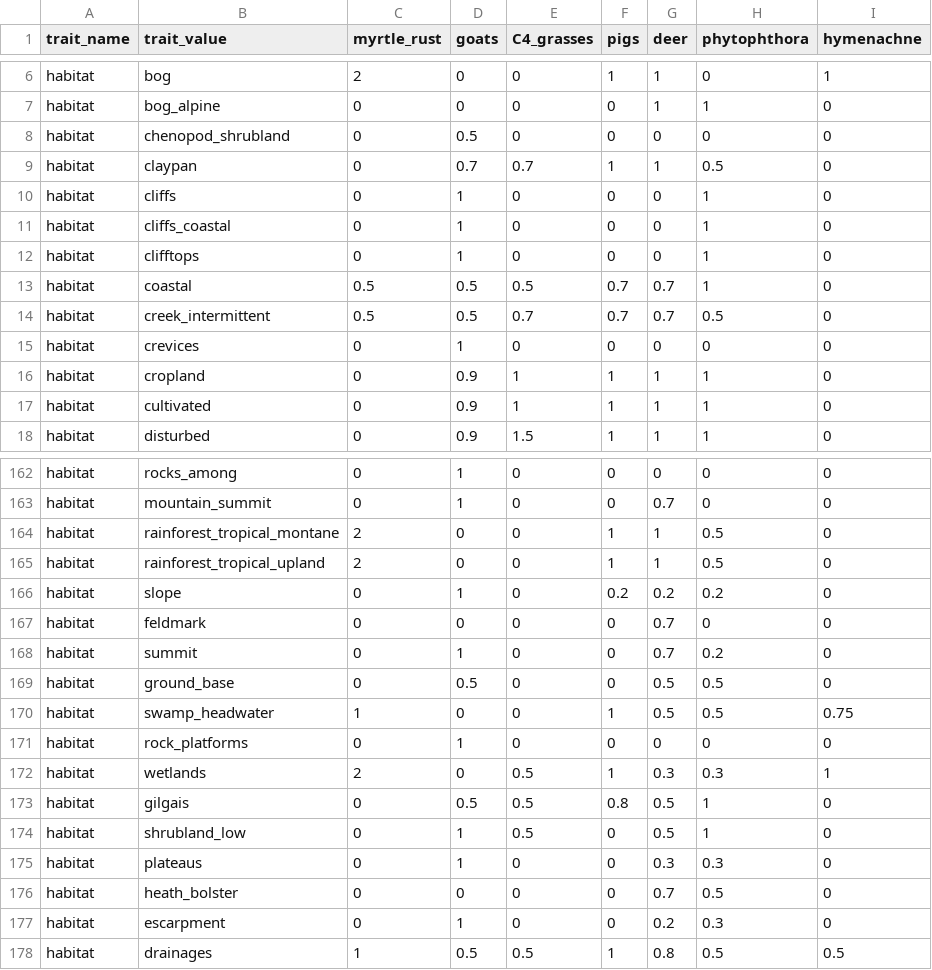
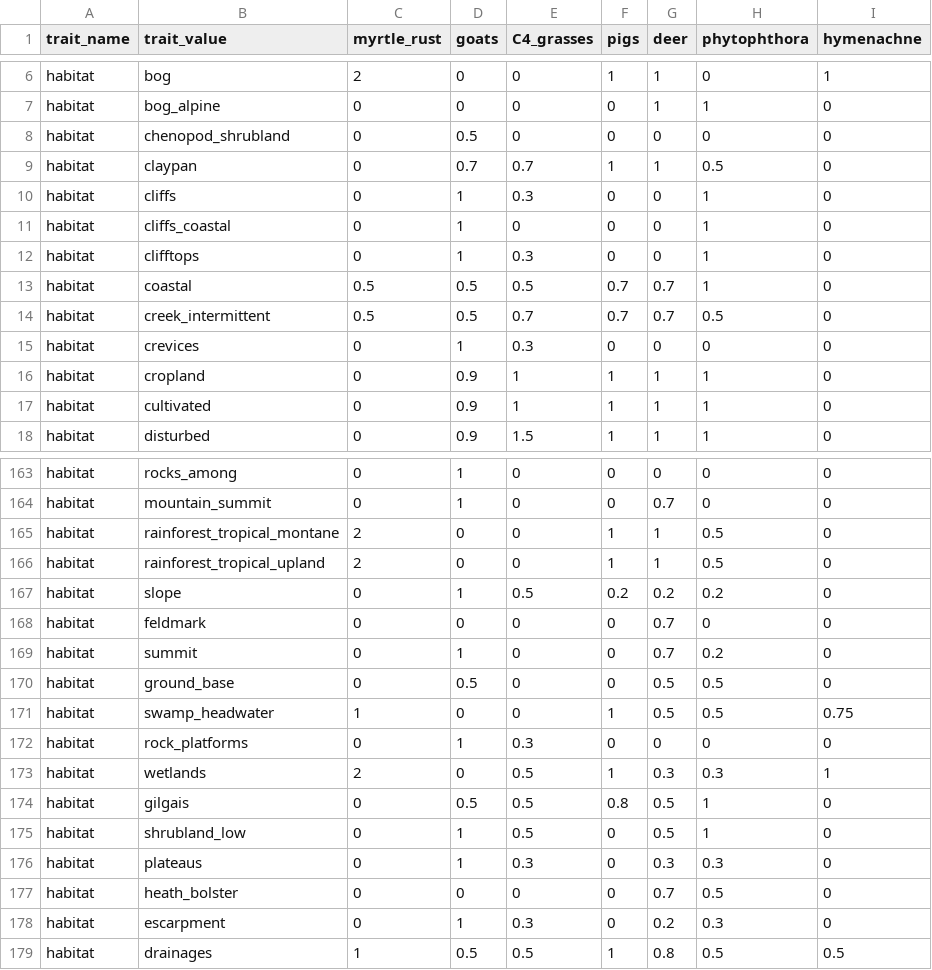
Before and after one commit to traitecoevo/threatened_species_traits, a CSV file: data_extras/habitat_scores.csv, drawn as a sheet; only a part is shown, gaps mark what is left out; the diff covers the shown part only.

```diff
--- a/data_extras/habitat_scores.csv
+++ b/data_extras/habitat_scores.csv
@@ -9,8 +9,8 @@ habitat,chenopod_shrubland,0,0.5,0,0,0,0,0
 habitat,claypan,0,0.7,0.7,1,1,0.5,0
-habitat,cliffs,0,1,0,0,0,1,0
+habitat,cliffs,0,1,0.3,0,0,1,0
 habitat,cliffs_coastal,0,1,0,0,0,1,0
-habitat,clifftops,0,1,0,0,0,1,0
+habitat,clifftops,0,1,0.3,0,0,1,0
 habitat,coastal,0.5,0.5,0.5,0.7,0.7,1,0
 habitat,creek_intermittent,0.5,0.5,0.7,0.7,0.7,0.5,0
-habitat,crevices,0,1,0,0,0,0,0
+habitat,crevices,0,1,0.3,0,0,0,0
 habitat,cropland,0,0.9,1,1,1,1,0
@@ -165,3 +166,3 @@ habitat,rainforest_tropical_montane,2,0,0,1,1,0.5,0
 habitat,rainforest_tropical_upland,2,0,0,1,1,0.5,0
-habitat,slope,0,1,0,0.2,0.2,0.2,0
+habitat,slope,0,1,0.5,0.2,0.2,0.2,0
 habitat,feldmark,0,0,0,0,0.7,0,0
@@ -170,3 +171,3 @@ habitat,ground_base,0,0.5,0,0,0.5,0.5,0
 habitat,swamp_headwater,1,0,0,1,0.5,0.5,0.75
-habitat,rock_platforms,0,1,0,0,0,0,0
+habitat,rock_platforms,0,1,0.3,0,0,0,0
 habitat,wetlands,2,0,0.5,1,0.3,0.3,1
@@ -174,5 +175,5 @@ habitat,gilgais,0,0.5,0.5,0.8,0.5,1,0
 habitat,shrubland_low,0,1,0.5,0,0.5,1,0
-habitat,plateaus,0,1,0,0,0.3,0.3,0
+habitat,plateaus,0,1,0.3,0,0.3,0.3,0
 habitat,heath_bolster,0,0,0,0,0.7,0.5,0
-habitat,escarpment,0,1,0,0,0.2,0.3,0
+habitat,escarpment,0,1,0.3,0,0.2,0.3,0
 habitat,drainages,1,0.5,0.5,1,0.8,0.5,0.5
```
Also changed, not shown: 1 added row and 31 edited cells elsewhere in this file, 1 other file.
